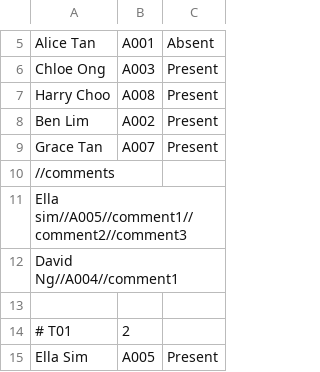
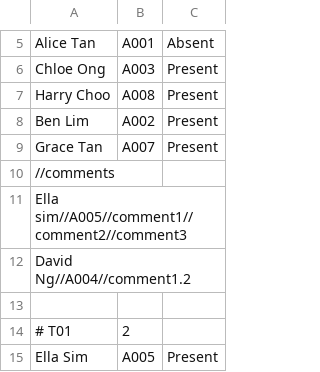
Before and after one commit to wongyihao02/tp, a CSV file: data/AttendanceFile.csv, drawn as a sheet; only a part is shown, gaps mark what is left out.

Commit message:
debugged AttendanceList and the AttendanceFileFileLoader.also added equals and hashcode method for Student

```diff
--- a/data/AttendanceFile.csv
+++ b/data/AttendanceFile.csv
@@ -11,3 +11,3 @@ Grace Tan,A007,Present
 Ella sim//A005//comment1//comment2//comment3
-David Ng//A004//comment1
+David Ng//A004//comment1.2
 
```
Also changed, not shown: 4 other files.
